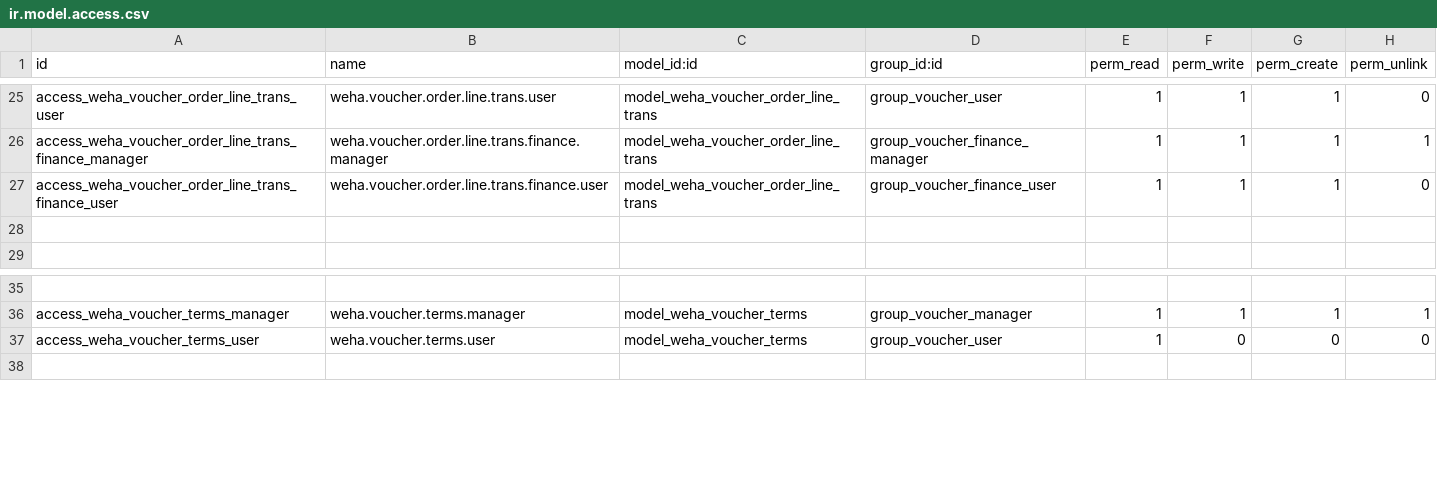
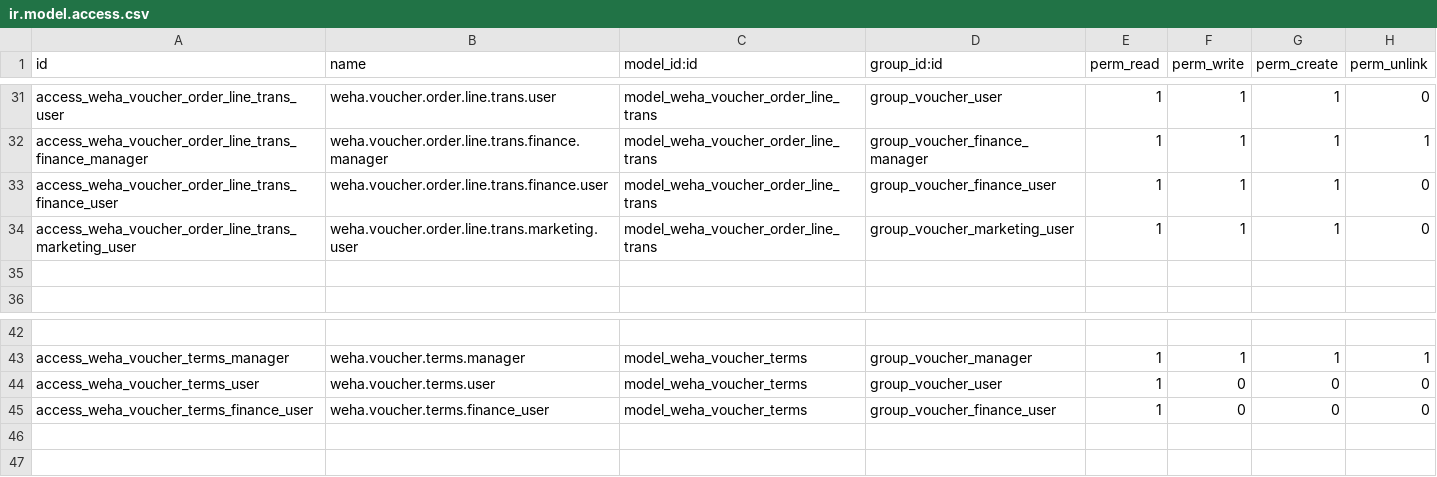
Before and after one commit to wahhid/weha_voucher_mgmt, a CSV file: weha_voucher_mgmt/security/ir.model.access.csv, drawn as a sheet; only a part is shown, gaps mark what is left out; the diff covers the shown part only; the diff names each change by its address in the sheet, - before the commit and + after, or states it on an @@ line.

```diff
--- a/weha_voucher_mgmt/security/ir.model.access.csv
+++ b/weha_voucher_mgmt/security/ir.model.access.csv
+row 34: access_weha_voucher_order_line_trans_marketing_user | weha.voucher.order.line.trans.marketing.user | model_weha_voucher_order_line_trans | group_voucher_marketing_user | 1 | 1 | 1 | 0
+row 45: access_weha_voucher_terms_finance_user | weha.voucher.terms.finance_user | model_weha_voucher_terms | group_voucher_finance_user | 1 | 0 | 0 | 0
+row 46: (empty)
```
Also changed, not shown: 12 added rows, 10 removed rows and 10 edited cells elsewhere in this file, 16 other files.
